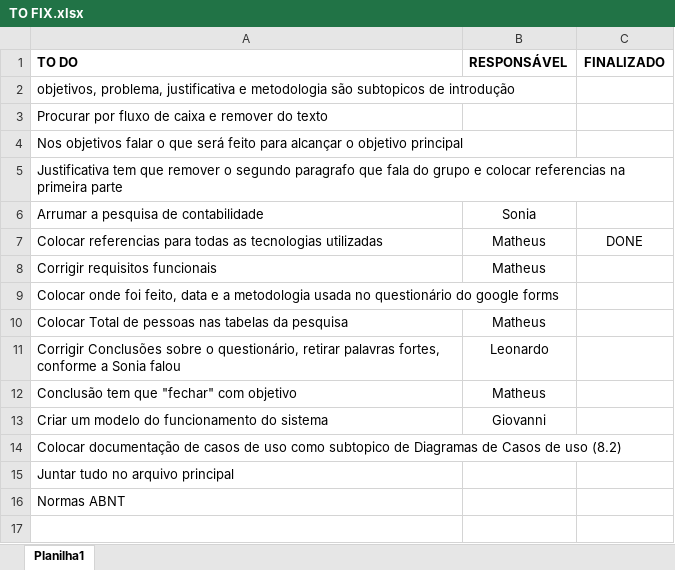
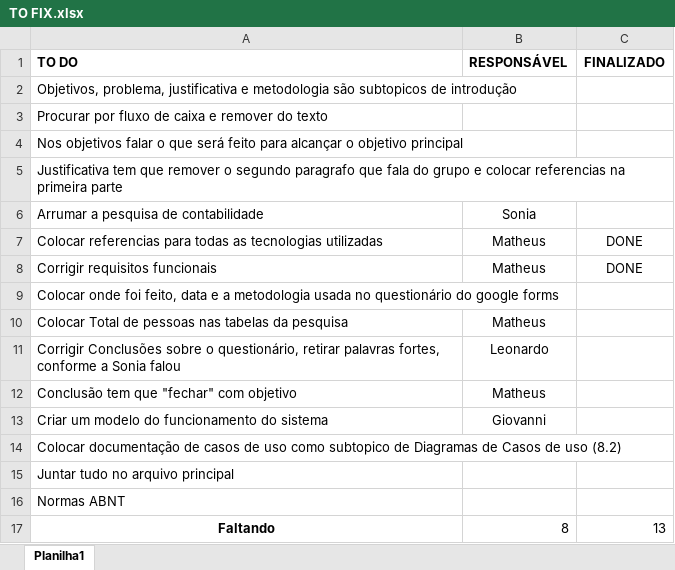
Before and after one commit to GArmane/Jarbas, an Excel workbook: docs/Parte Escrita/Correções para versão final/TO FIX.xlsx, sheet Planilha1, drawn as a sheet; values as stored, in another font and other column widths than the file's, no borders; conditional formats not drawn; the diff names each change by its address in the sheet, - before the commit and + after, or states it on an @@ line.

```diff
--- a/docs/Parte Escrita/Correções para versão final/TO FIX.xlsx (sheet Planilha1)
+++ b/docs/Parte Escrita/Correções para versão final/TO FIX.xlsx (sheet Planilha1)
-A2 (TO DO): objetivos, problema, justificativa…
+A2 (TO DO): Objetivos, problema, justificativa…
-C8 (FINALIZADO): (empty)
+C8 (FINALIZADO): DONE
+row 17: Faltando | 8 | 13
```
Also changed, not shown: 1 other file.
